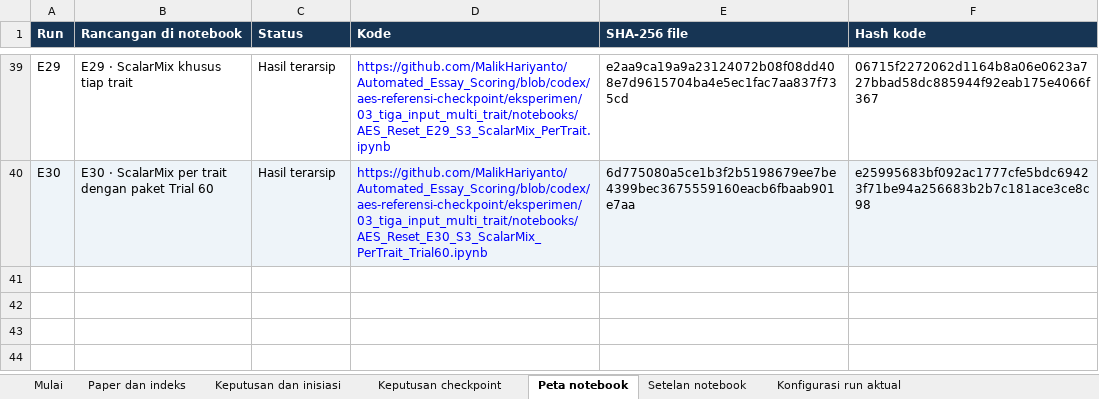
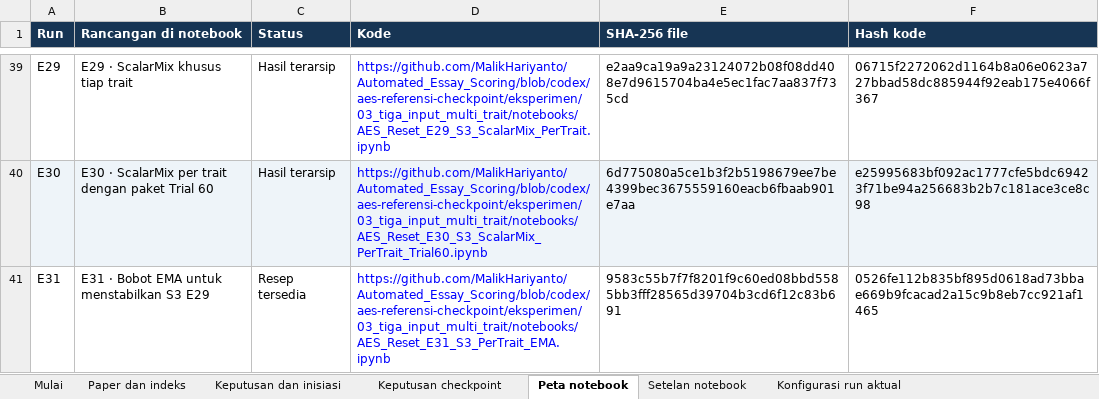
Before and after one commit to MalikHariyanto/Automated_Essay_Scoring, an Excel workbook: docs/skripsi/Register_Bukti_AES_MultiTrait.xlsx, sheet Peta notebook, drawn as a sheet; only a part is shown, gaps mark what is left out; values as stored, in another font and other column widths than the file's, no borders; the diff names each change by its address in the sheet, - before the commit and + after, or states it on an @@ line.

```diff
--- a/docs/skripsi/Register_Bukti_AES_MultiTrait.xlsx (sheet Peta notebook)
+++ b/docs/skripsi/Register_Bukti_AES_MultiTrait.xlsx (sheet Peta notebook)
+row 41: E31 | E31 · Bobot EMA untuk menstabilkan S3 E29 | Resep tersedia | https://github.com/MalikHariyanto/Automated_Essay_Scoring/blob/codex/aes-referensi-checkpoint/eksperimen/03_tiga_input_multi_trait/notebooks/AES_Reset_E31_S3_PerTrait_EMA.ipynb | 9583c55b7f7f8201f9c60ed08bbd5585bb3fff28565d39704b3cd6f12c83b691 | 0526fe112b835bf895d0618ad73bbae669b9fcacad2a15c9b8eb7cc921af1465
```
Also changed, not shown: sheet Setelan notebook, sheet Paper dan indeks, sheet Keputusan dan inisiasi, sheet Keputusan checkpoint, 10 other files.
